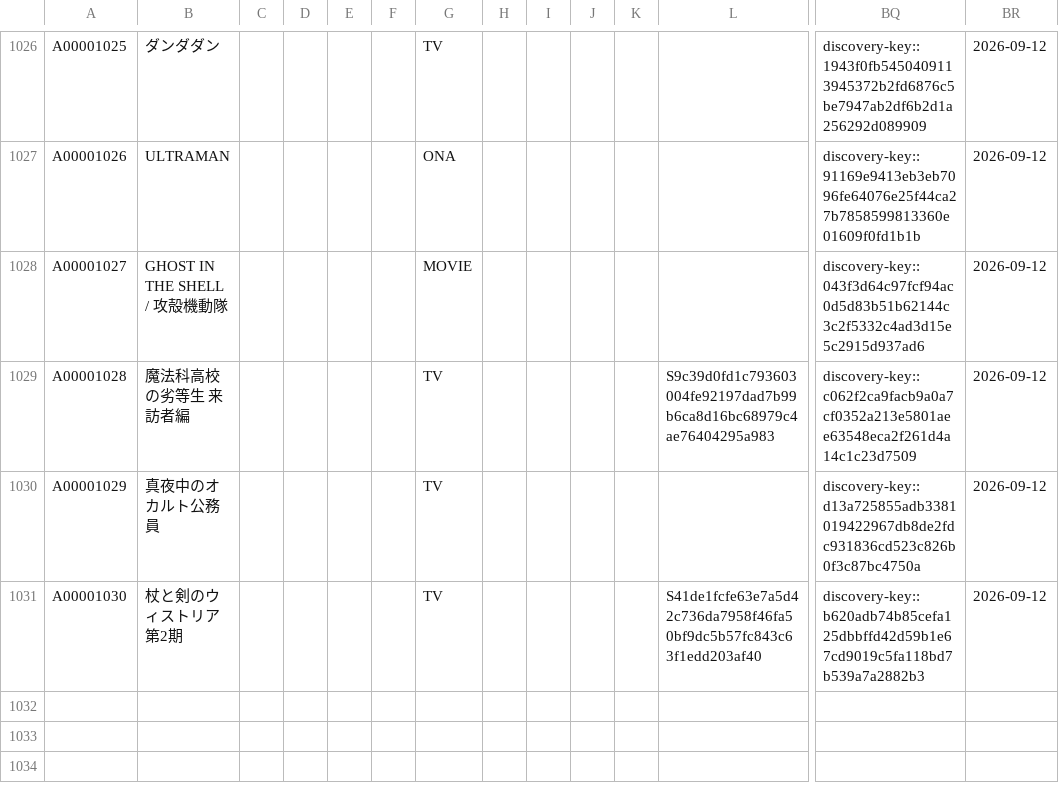
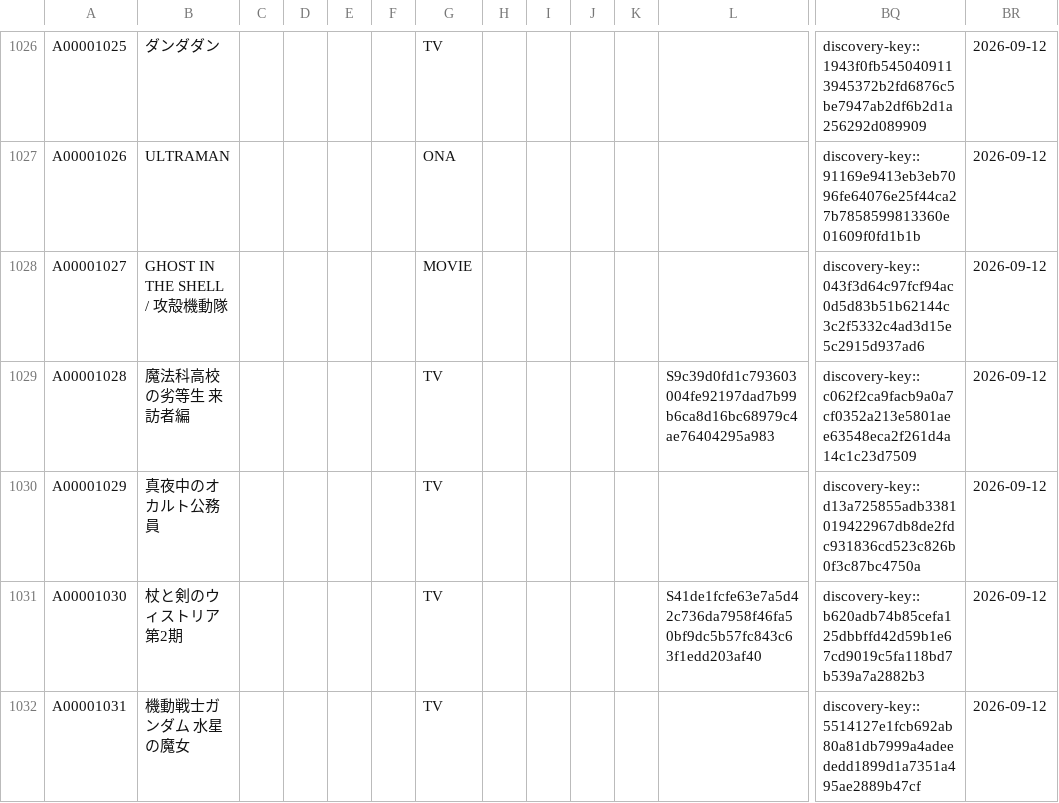
Before and after one commit to arunhistory/-anime-memory, a CSV file: confirmed/confirmed.csv, drawn as a sheet; only a part is shown, gaps mark what is left out; rows hold the shown columns only; the diff names each change by its address in the sheet, - before the commit and + after, or states it on an @@ line.

```diff
--- a/confirmed/confirmed.csv
+++ b/confirmed/confirmed.csv
+row 1032: A00001031 | 機動戦士ガンダム 水星の魔女 |  |  |  |  | TV |  |  |  |  |  | discovery-key::5514127e1fcb692ab80a81db7999a4adeededd1899d1a7351a495ae2889b47cf | 2026-09-12
```
Also changed, not shown: 27 other files.
